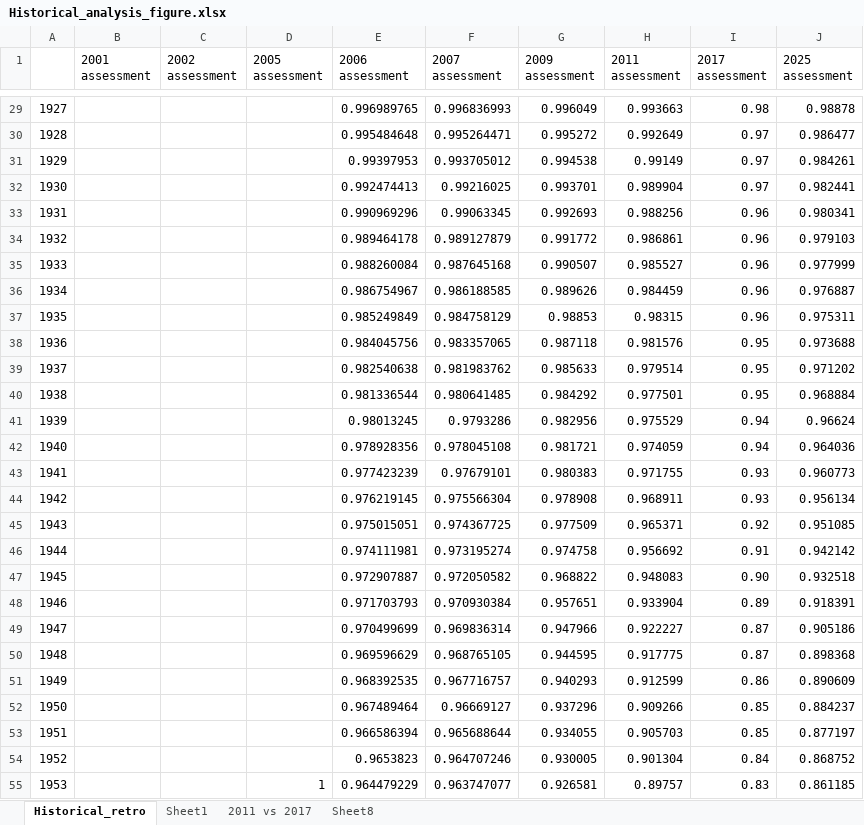
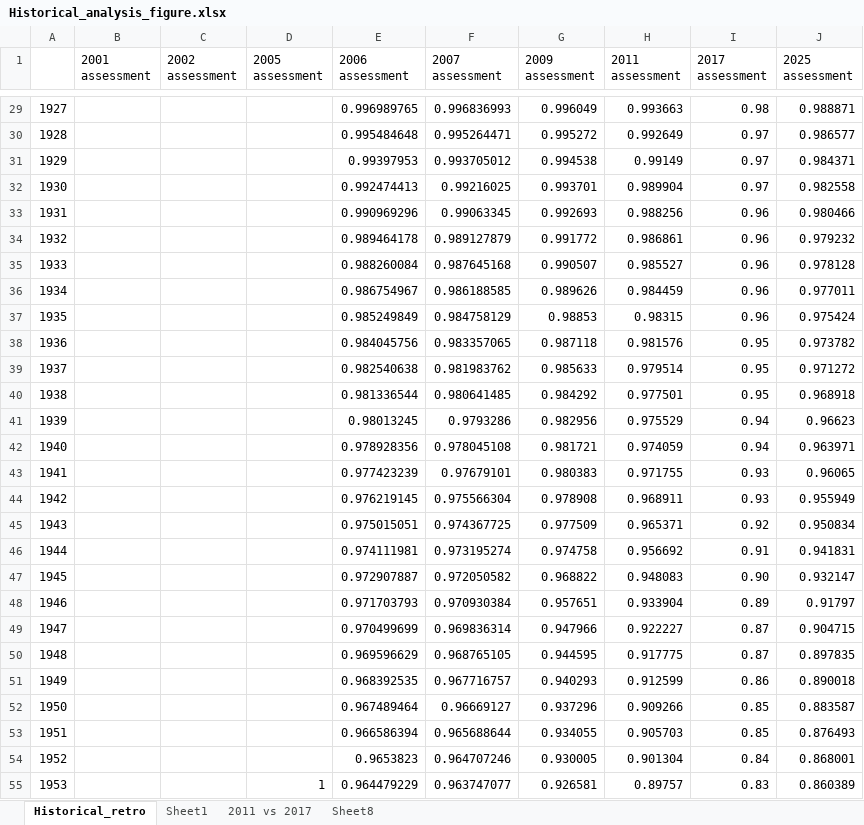
Before and after one commit to rclairer/Sebastes_ruberrimus_2025, an Excel workbook: report/figures/bridging/Historical_analysis_figure.xlsx, sheet Historical_retro, drawn as a sheet; only a part is shown, gaps mark what is left out; values as stored, in another font and other column widths than the file's, no borders; charts and pictures not drawn; the diff covers the shown part only; the diff names each change by its address in the sheet, - before the commit and + after, or states it on an @@ line.

Commit message:
Updated historical figure with new base
updated Vlada's excel and the figure

```diff
--- a/report/figures/bridging/Historical_analysis_figure.xlsx (sheet Historical_retro)
+++ b/report/figures/bridging/Historical_analysis_figure.xlsx (sheet Historical_retro)
-J29 (2025 assessment): 0.98878
+J29 (2025 assessment): 0.988871
-J30 (2025 assessment): 0.986477
+J30 (2025 assessment): 0.986577
-J31 (2025 assessment): 0.984261
+J31 (2025 assessment): 0.984371
-J32 (2025 assessment): 0.982441
+J32 (2025 assessment): 0.982558
-J33 (2025 assessment): 0.980341
+J33 (2025 assessment): 0.980466
-J34 (2025 assessment): 0.979103
+J34 (2025 assessment): 0.979232
-J35 (2025 assessment): 0.977999
+J35 (2025 assessment): 0.978128
-J36 (2025 assessment): 0.976887
+J36 (2025 assessment): 0.977011
-J37 (2025 assessment): 0.975311
+J37 (2025 assessment): 0.975424
-J38 (2025 assessment): 0.973688
+J38 (2025 assessment): 0.973782
-J39 (2025 assessment): 0.971202
+J39 (2025 assessment): 0.971272
-J40 (2025 assessment): 0.968884
+J40 (2025 assessment): 0.968918
-J41 (2025 assessment): 0.96624
+J41 (2025 assessment): 0.96623
-J42 (2025 assessment): 0.964036
+J42 (2025 assessment): 0.963971
-J43 (2025 assessment): 0.960773
+J43 (2025 assessment): 0.96065
-J44 (2025 assessment): 0.956134
+J44 (2025 assessment): 0.955949
-J45 (2025 assessment): 0.951085
+J45 (2025 assessment): 0.950834
-J46 (2025 assessment): 0.942142
+J46 (2025 assessment): 0.941831
-J47 (2025 assessment): 0.932518
+J47 (2025 assessment): 0.932147
-J48 (2025 assessment): 0.918391
+J48 (2025 assessment): 0.91797
-J49 (2025 assessment): 0.905186
+J49 (2025 assessment): 0.904715
-J50 (2025 assessment): 0.898368
+J50 (2025 assessment): 0.897835
-J51 (2025 assessment): 0.890609
+J51 (2025 assessment): 0.890018
-J52 (2025 assessment): 0.884237
+J52 (2025 assessment): 0.883587
-J53 (2025 assessment): 0.877197
+J53 (2025 assessment): 0.876493
-J54 (2025 assessment): 0.868752
+J54 (2025 assessment): 0.868001
-J55 (2025 assessment): 0.861185
+J55 (2025 assessment): 0.860389
```
Also changed, not shown: 98 edited cells elsewhere in this sheet, sheet Sheet1, charts or pictures, 1 other file.
